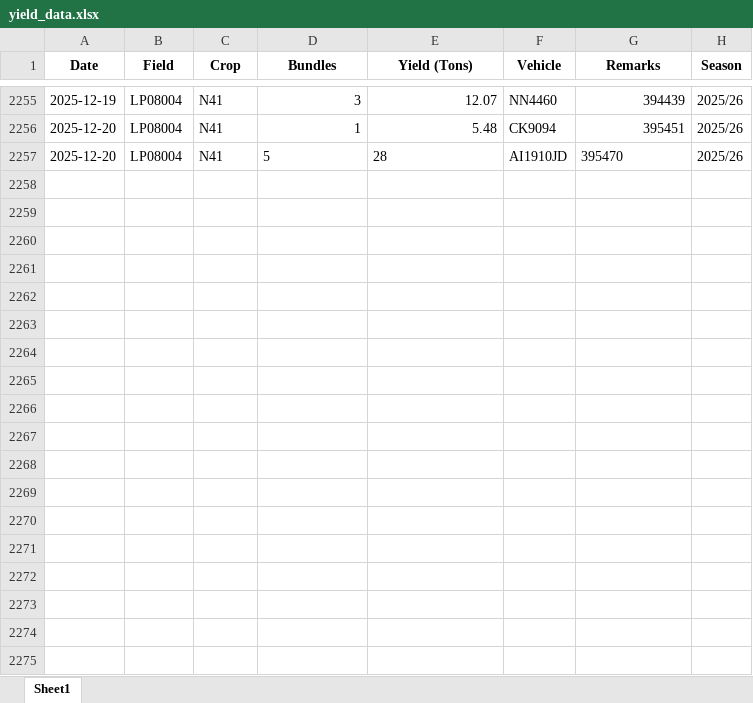
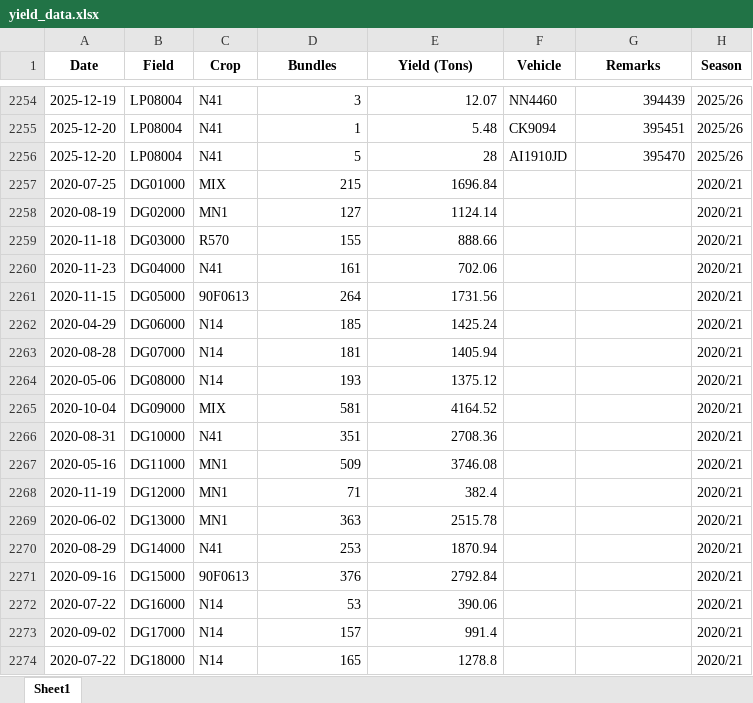
Before and after one commit to psibale/farm-management-system, an Excel workbook: data/yield_data.xlsx, sheet Sheet1, drawn as a sheet; only a part is shown, gaps mark what is left out; values as stored, in another font and other column widths than the file's, no borders; addresses are those after the commit; the diff covers the shown part only; the diff names each change by its address in the sheet, - before the commit and + after, or states it on an @@ line.

```diff
--- a/data/yield_data.xlsx (sheet Sheet1)
+++ b/data/yield_data.xlsx (sheet Sheet1)
-D2256:E2256 alignment: left
+D2256:E2256 alignment: right
-G2256 alignment: left
+G2256 alignment: right
+row 2257: 2020-07-25 | DG01000 | MIX | 215 | 1696.84 |  |  | 2020/21
+row 2258: 2020-08-19 | DG02000 | MN1 | 127 | 1124.14 |  |  | 2020/21
+row 2259: 2020-11-18 | DG03000 | R570 | 155 | 888.66 |  |  | 2020/21
+row 2260: 2020-11-23 | DG04000 | N41 | 161 | 702.06 |  |  | 2020/21
+row 2261: 2020-11-15 | DG05000 | 90F0613 | 264 | 1731.56 |  |  | 2020/21
+row 2262: 2020-04-29 | DG06000 | N14 | 185 | 1425.24 |  |  | 2020/21
+row 2263: 2020-08-28 | DG07000 | N14 | 181 | 1405.94 |  |  | 2020/21
+row 2264: 2020-05-06 | DG08000 | N14 | 193 | 1375.12 |  |  | 2020/21
+row 2265: 2020-10-04 | DG09000 | MIX | 581 | 4164.52 |  |  | 2020/21
+row 2266: 2020-08-31 | DG10000 | N41 | 351 | 2708.36 |  |  | 2020/21
+row 2267: 2020-05-16 | DG11000 | MN1 | 509 | 3746.08 |  |  | 2020/21
+row 2268: 2020-11-19 | DG12000 | MN1 | 71 | 382.4 |  |  | 2020/21
+row 2269: 2020-06-02 | DG13000 | MN1 | 363 | 2515.78 |  |  | 2020/21
+row 2270: 2020-08-29 | DG14000 | N41 | 253 | 1870.94 |  |  | 2020/21
+row 2271: 2020-09-16 | DG15000 | 90F0613 | 376 | 2792.84 |  |  | 2020/21
+row 2272: 2020-07-22 | DG16000 | N14 | 53 | 390.06 |  |  | 2020/21
+row 2273: 2020-09-02 | DG17000 | N14 | 157 | 991.4 |  |  | 2020/21
+row 2274: 2020-07-22 | DG18000 | N14 | 165 | 1278.8 |  |  | 2020/21
```
Also changed, not shown: 31 added rows, 1 removed row and 1 edited cell elsewhere in this sheet, data/fertilizer_records.xlsx, 5 other files.
